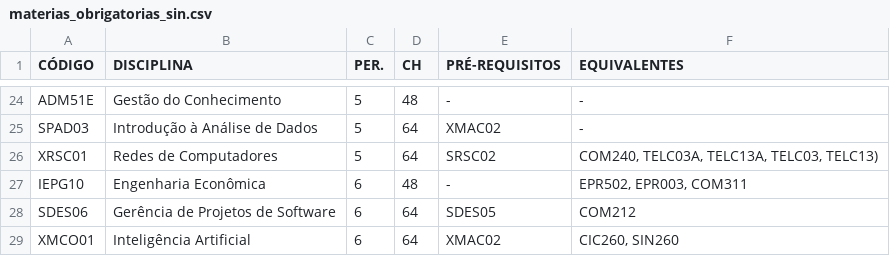
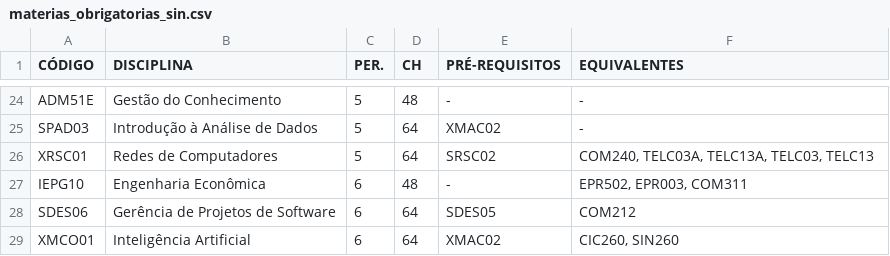
Before and after one commit to LordSouza/Trabalho_de_Grafos, a CSV file: datasets/materias_obrigatorias_sin.csv, drawn as a sheet; only a part is shown, gaps mark what is left out.

```diff
--- a/datasets/materias_obrigatorias_sin.csv
+++ b/datasets/materias_obrigatorias_sin.csv
@@ -25,3 +25,3 @@ ADM51E;Gestão do Conhecimento;5;48;-;-
 SPAD03;Introdução à Análise de Dados;5;64;XMAC02;-
-XRSC01;Redes de Computadores;5;64;SRSC02;COM240, TELC03A, TELC13A, TELC03, TELC13)
+XRSC01;Redes de Computadores;5;64;SRSC02;COM240, TELC03A, TELC13A, TELC03, TELC13
 IEPG10;Engenharia Econômica;6;48;-;EPR502, EPR003, COM311
```
Also changed, not shown: 2 other files.
